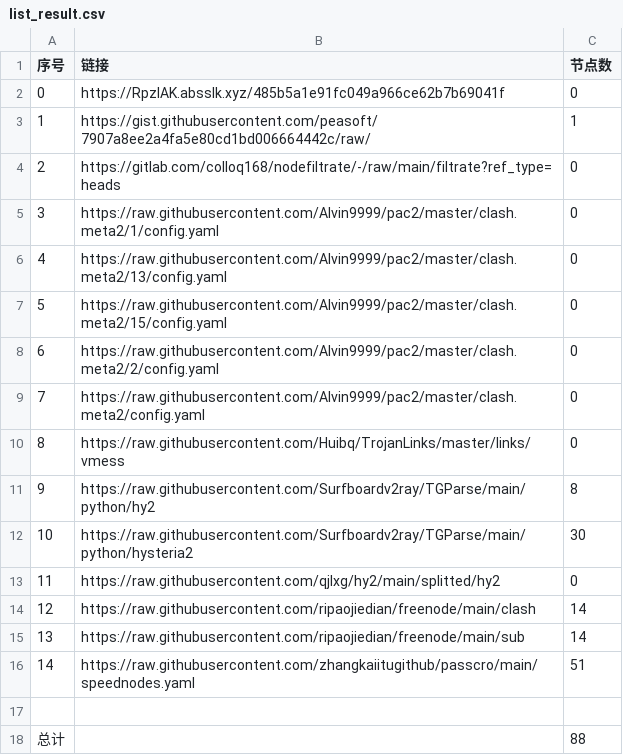
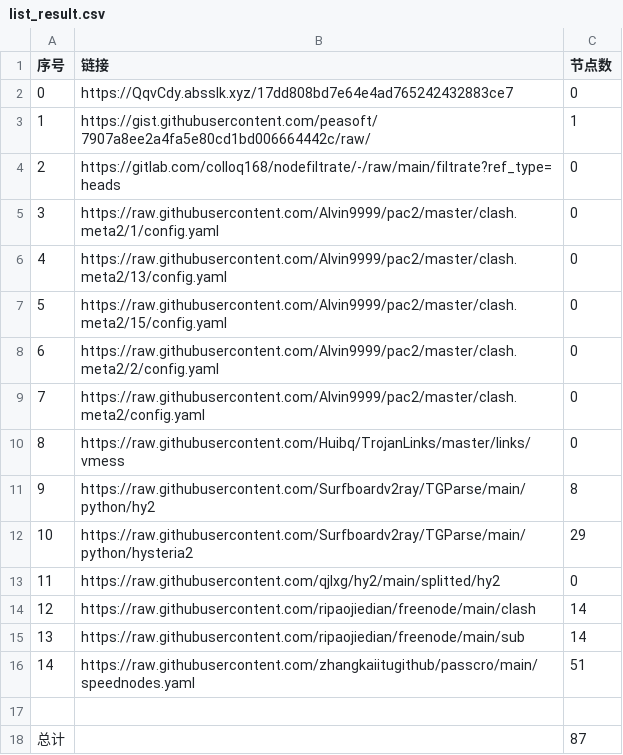
Before and after one commit to a56296909/NoMoreWalls, a CSV file: list_result.csv, drawn as a sheet.

```diff
--- a/list_result.csv
+++ b/list_result.csv
@@ -1,3 +1,3 @@
 序号,链接,节点数
-0,https://RpzlAK.absslk.xyz/485b5a1e91fc049a966ce62b7b69041f,0
+0,https://QqvCdy.absslk.xyz/17dd808bd7e64e4ad765242432883ce7,0
 1,https://gist.githubusercontent.com/peasoft/7907a8ee2a4fa5e80cd1bd006664442c/raw/,1
@@ -11,3 +11,3 @@
 9,https://raw.githubusercontent.com/Surfboardv2ray/TGParse/main/python/hy2,8
-10,https://raw.githubusercontent.com/Surfboardv2ray/TGParse/main/python/hysteria2,30
+10,https://raw.githubusercontent.com/Surfboardv2ray/TGParse/main/python/hysteria2,29
 11,https://raw.githubusercontent.com/qjlxg/hy2/main/splitted/hy2,0
@@ -17,2 +17,2 @@
 
-总计,,88
+总计,,87
```
Also changed, not shown: 6 other files.
